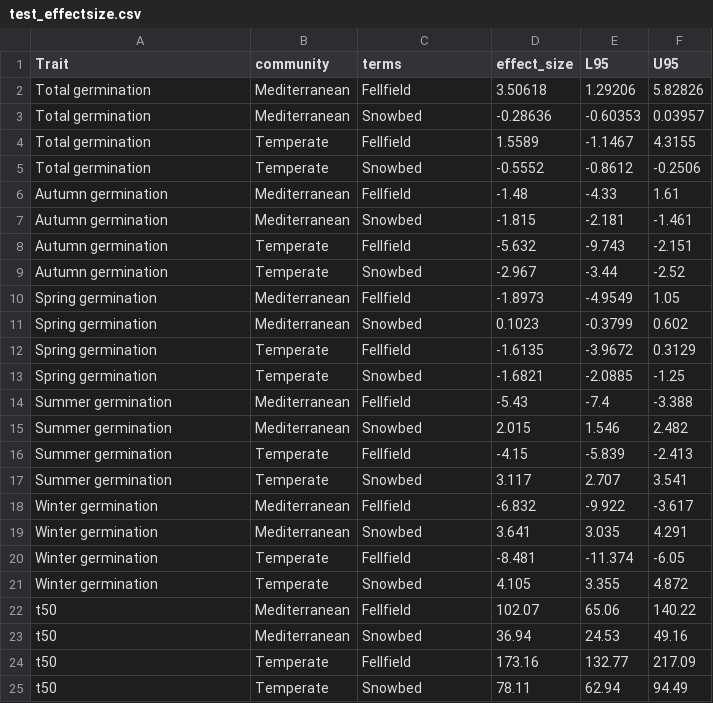
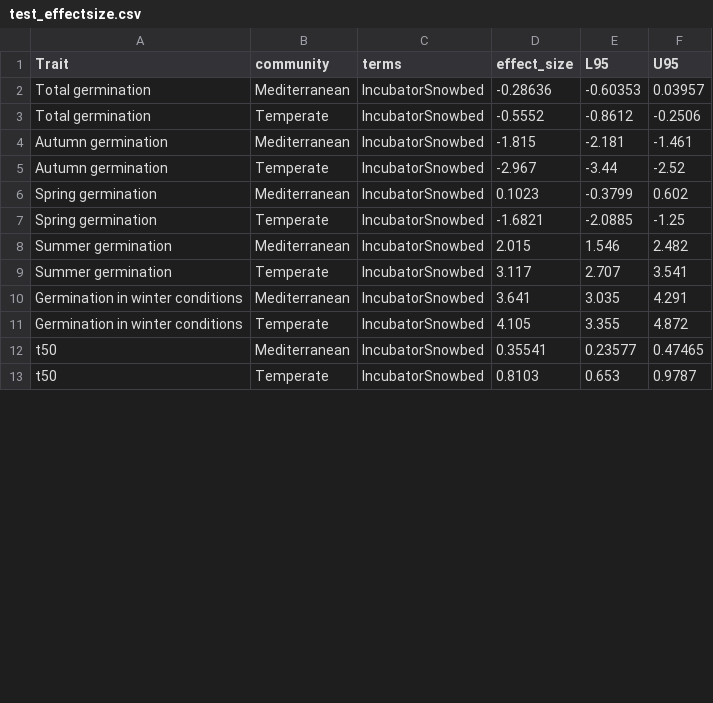
Before and after one commit to clara-espinosa/Germination_phenology, a CSV file: data/test_effectsize.csv, drawn as a sheet; only a part is shown; the diff covers the shown part only.

Commit message:
figures 4 and 5 version 2, removed no useful/used data

```diff
--- a/data/test_effectsize.csv
+++ b/data/test_effectsize.csv
@@ -1,25 +1,13 @@
 Trait;community;terms;effect_size;L95;U95
-Total germination;Mediterranean;Fellfield;3.50618;1.29206;5.82826
-Total germination;Mediterranean;Snowbed;-0.28636;-0.60353;0.03957
-Total germination;Temperate;Fellfield;1.5589;-1.1467;4.3155
-Total germination;Temperate;Snowbed;-0.5552;-0.8612;-0.2506
-Autumn germination;Mediterranean;Fellfield;-1.48;-4.33;1.61
-Autumn germination;Mediterranean;Snowbed;-1.815;-2.181;-1.461
-Autumn germination;Temperate;Fellfield;-5.632;-9.743;-2.151
-Autumn germination;Temperate;Snowbed;-2.967;-3.44;-2.52
-Spring germination;Mediterranean;Fellfield;-1.8973;-4.9549;1.05
-Spring germination;Mediterranean;Snowbed;0.1023;-0.3799;0.602
-Spring germination;Temperate;Fellfield;-1.6135;-3.9672;0.3129
-Spring germination;Temperate;Snowbed;-1.6821;-2.0885;-1.25
-Summer germination;Mediterranean;Fellfield;-5.43;-7.4;-3.388
-Summer germination;Mediterranean;Snowbed;2.015;1.546;2.482
-Summer germination;Temperate;Fellfield;-4.15;-5.839;-2.413
-Summer germination;Temperate;Snowbed;3.117;2.707;3.541
-Winter germination;Mediterranean;Fellfield;-6.832;-9.922;-3.617
-Winter germination;Mediterranean;Snowbed;3.641;3.035;4.291
-Winter germination;Temperate;Fellfield;-8.481;-11.374;-6.05
-Winter germination;Temperate;Snowbed;4.105;3.355;4.872
-t50;Mediterranean;Fellfield;102.07;65.06;140.22
-t50;Mediterranean;Snowbed;36.94;24.53;49.16
-t50;Temperate;Fellfield;173.16;132.77;217.09
-t50;Temperate;Snowbed;78.11;62.94;94.49
+Total germination;Mediterranean;IncubatorSnowbed;-0.28636;-0.60353;0.03957
+Total germination;Temperate;IncubatorSnowbed;-0.5552;-0.8612;-0.2506
+Autumn germination;Mediterranean;IncubatorSnowbed;-1.815;-2.181;-1.461
+Autumn germination;Temperate;IncubatorSnowbed;-2.967;-3.44;-2.52
+Spring germination;Mediterranean;IncubatorSnowbed;0.1023;-0.3799;0.602
+Spring germination;Temperate;IncubatorSnowbed;-1.6821;-2.0885;-1.25
+Summer germination;Mediterranean;IncubatorSnowbed;2.015;1.546;2.482
+Summer germination;Temperate;IncubatorSnowbed;3.117;2.707;3.541
+Germination in winter conditions;Mediterranean;IncubatorSnowbed;3.641;3.035;4.291
+Germination in winter conditions;Temperate;IncubatorSnowbed;4.105;3.355;4.872
+t50;Mediterranean;IncubatorSnowbed;0.35541;0.23577;0.47465
+t50;Temperate;IncubatorSnowbed;0.8103;0.653;0.9787
```
Also changed, not shown: 2 added rows and 4 removed rows elsewhere in this file, data/meanvalues_graph.csv, 22 other files.
